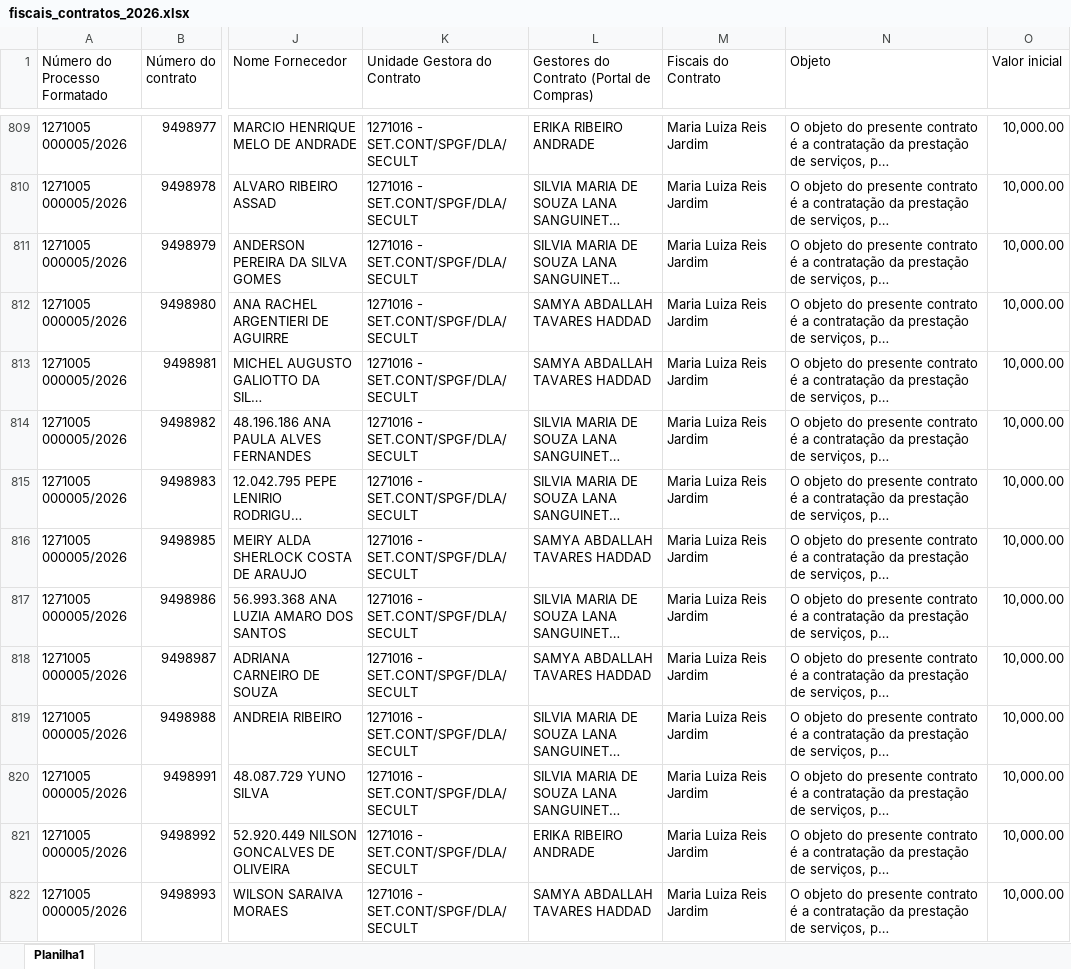
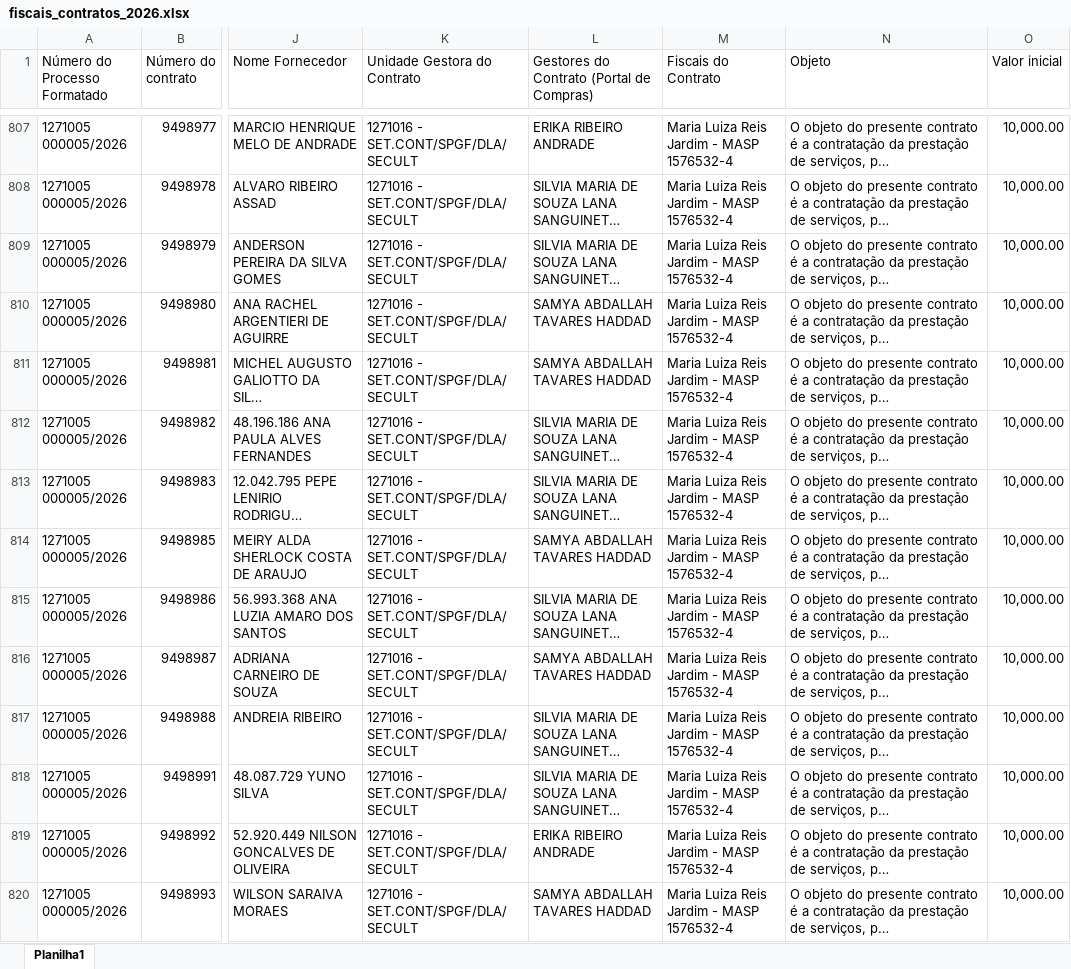
Before and after one commit to transparencia-mg/fiscais_contratos, an Excel workbook: upload/fiscais_contratos_2026.xlsx, sheet Planilha1, drawn as a sheet; only a part is shown, gaps mark what is left out; long unchanged cells end in …; values as stored, in another font and other column widths than the file's, no borders; addresses are those after the commit; the diff covers the shown part only; the diff names each change by its address in the sheet, - before the commit and + after, or states it on an @@ line.

```diff
--- a/upload/fiscais_contratos_2026.xlsx (sheet Planilha1)
+++ b/upload/fiscais_contratos_2026.xlsx (sheet Planilha1)
-M807:M820 (Fiscais do Contrato): Maria Luiza Reis Jardim
+M807:M820 (Fiscais do Contrato): Maria Luiza Reis Jardim - MASP 1576532-4
```
Also changed, not shown: 15 added rows, 15 removed rows, 7 moved rows and 491 edited cells elsewhere in this sheet.
